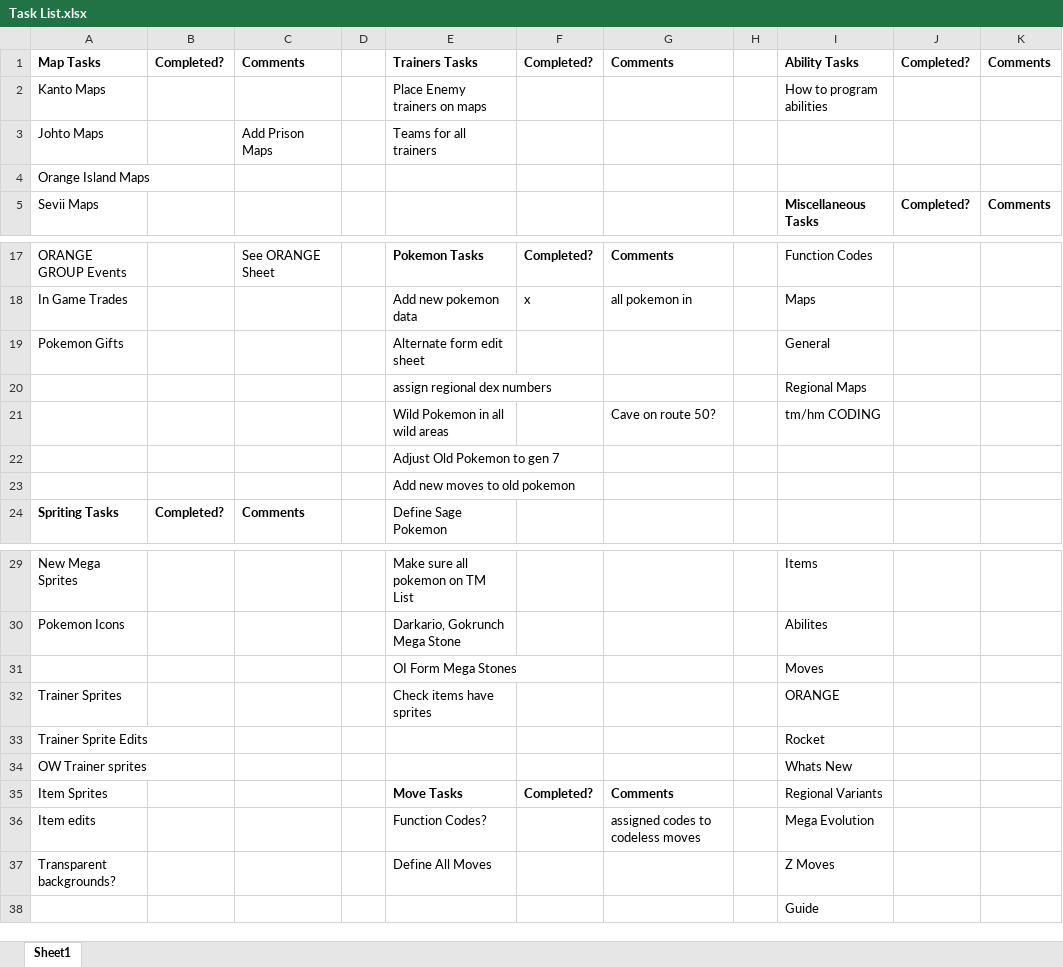
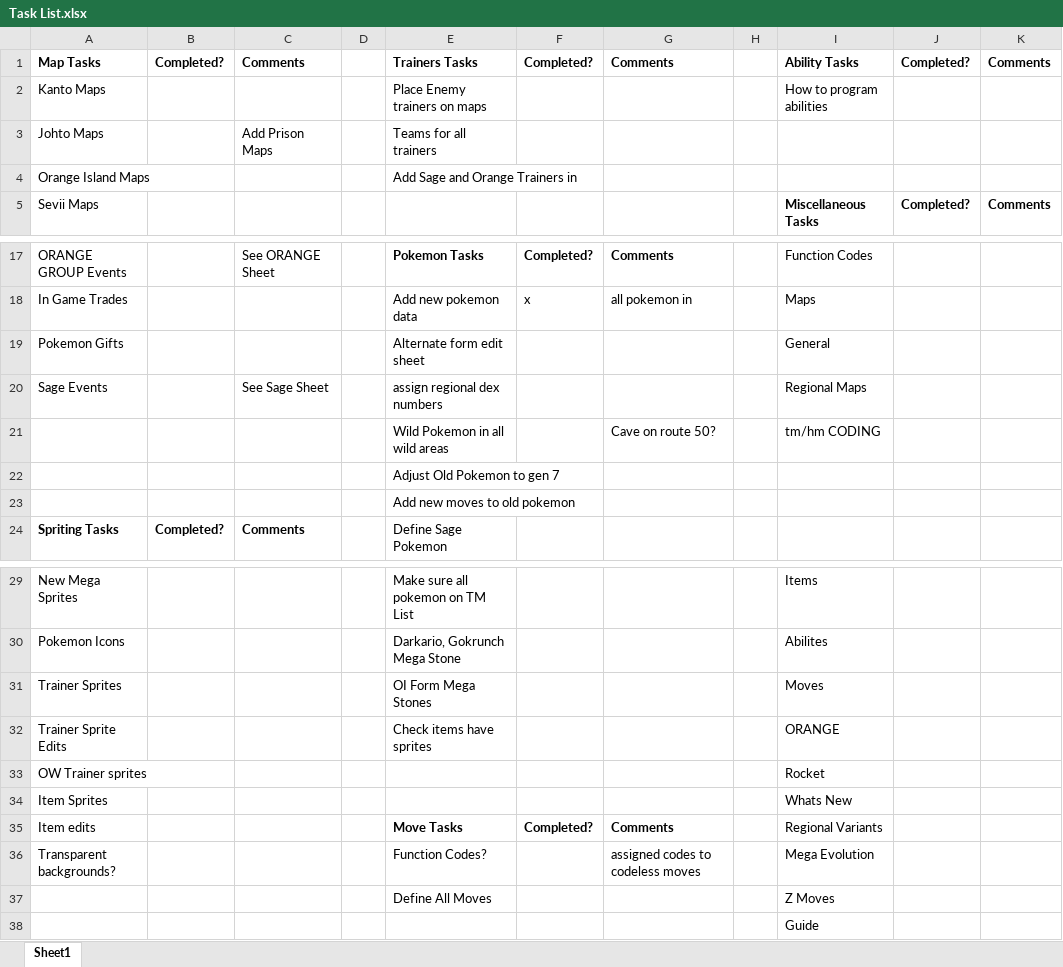
Before and after one commit to mangianj/pokemon_game, an Excel workbook: Data Input Sheets/Task List.xlsx, sheet Sheet1, drawn as a sheet; only a part is shown, gaps mark what is left out; values as stored, in another font and other column widths than the file's, no borders; removed rows and columns are numbered as before the commit, all else as after; the diff names each change by its address in the sheet, - before the commit and + after, or states it on an @@ line.

Commit message:
1/6 Update I
Sage Pokemon Defined
Sage Pokemon added to Pokemon List
Added the Six Sages to Trainer Organizer
Six Sage Event created on event page
Sages added to enemy trainers
Update Task List
Foot and Icon sprites for Sage through Fumighast
Smileaf, Joylit, and Parajoint Sprites

```diff
--- a/Data Input Sheets/Task List.xlsx (sheet Sheet1)
+++ b/Data Input Sheets/Task List.xlsx (sheet Sheet1)
-E4: (empty)
+E4: Add Sage and Orange Trainers in
-A20: (empty)
+A20: Sage Events
-C20: (empty)
+C20: See Sage Sheet
-row 31:  |  |  |  | OI Form Mega Stones |  |  |  | Moves
-E31: Check items have sprites
+E31: OI Form Mega Stones
-I31: ORANGE
+I31: Moves
-E32: (empty)
+E32: Check items have sprites
-I32: Rocket
+I32: ORANGE
-I33: Whats New
+I33: Rocket
+row 34: Item Sprites |  |  |  |  |  |  |  | Whats New
-A35: Item Sprites
+A35: Item edits
-A36: Item edits
+A36: Transparent backgrounds?
-A37: Transparent backgrounds?
+A37: (empty)
```
Also changed, not shown: 36 other files.
